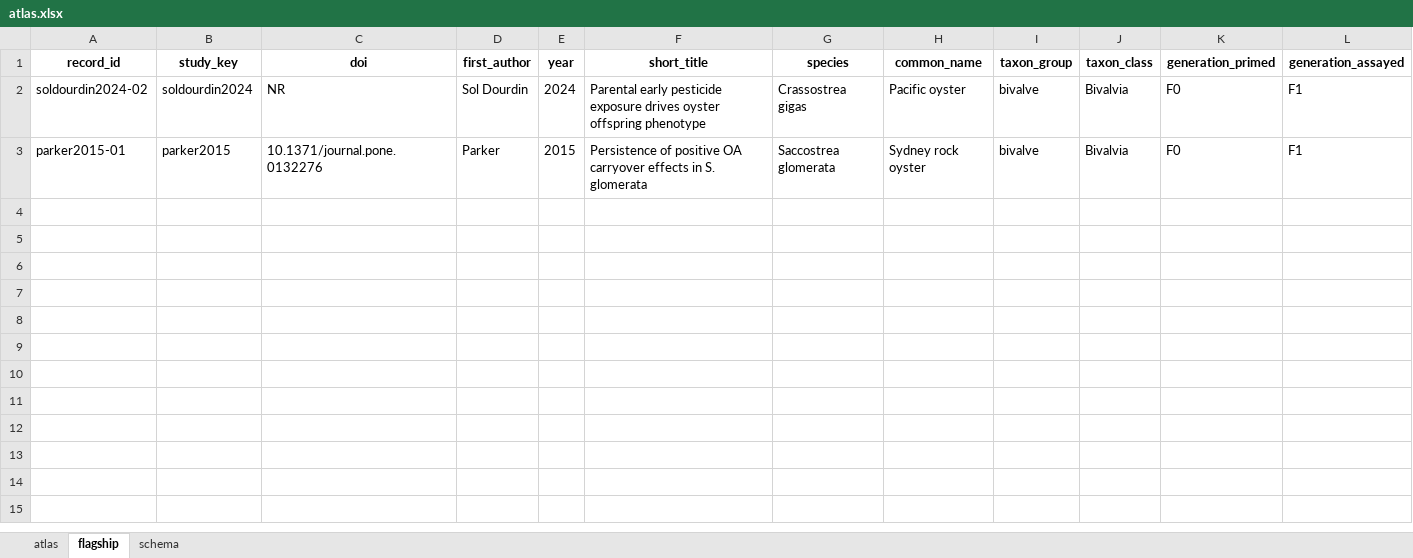
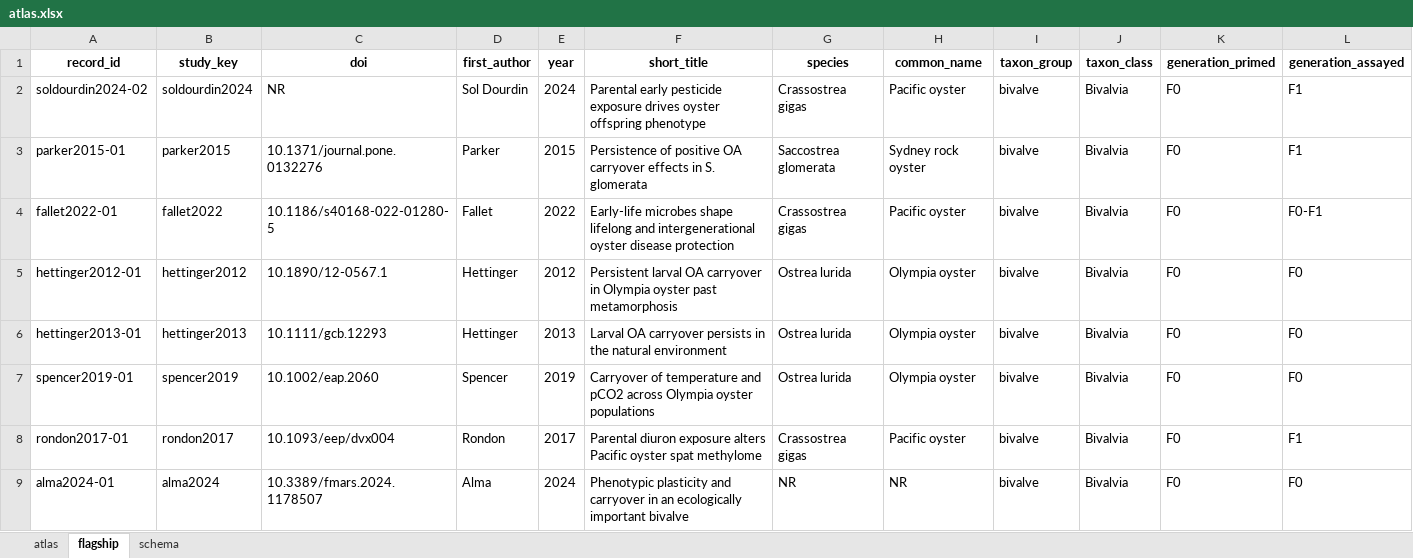
Before and after one commit to sr320/conditioning-index, an Excel workbook: data/atlas.xlsx, sheet flagship, drawn as a sheet; only a part is shown; values as stored, in another font and other column widths than the file's, no borders; rows hold the shown columns only; the diff names each change by its address in the sheet, - before the commit and + after, or states it on an @@ line.

```diff
--- a/data/atlas.xlsx (sheet flagship)
+++ b/data/atlas.xlsx (sheet flagship)
+row 4: fallet2022-01 | fallet2022 | 10.1186/s40168-022-01280-5 | Fallet | 2022 | Early-life microbes shape lifelong and intergenerational oyster disease protection | Crassostrea gigas | Pacific oyster | bivalve | Bivalvia | F0 | F0-F1
+row 5: hettinger2012-01 | hettinger2012 | 10.1890/12-0567.1 | Hettinger | 2012 | Persistent larval OA carryover in Olympia oyster past metamorphosis | Ostrea lurida | Olympia oyster | bivalve | Bivalvia | F0 | F0
+row 6: hettinger2013-01 | hettinger2013 | 10.1111/gcb.12293 | Hettinger | 2013 | Larval OA carryover persists in the natural environment | Ostrea lurida | Olympia oyster | bivalve | Bivalvia | F0 | F0
+row 7: spencer2019-01 | spencer2019 | 10.1002/eap.2060 | Spencer | 2019 | Carryover of temperature and pCO2 across Olympia oyster populations | Ostrea lurida | Olympia oyster | bivalve | Bivalvia | F0 | F0
+row 8: rondon2017-01 | rondon2017 | 10.1093/eep/dvx004 | Rondon | 2017 | Parental diuron exposure alters Pacific oyster spat methylome | Crassostrea gigas | Pacific oyster | bivalve | Bivalvia | F0 | F1
+row 9: alma2024-01 | alma2024 | 10.3389/fmars.2024.1178507 | Alma | 2024 | Phenotypic plasticity and carryover in an ecologically important bivalve | NR | NR | bivalve | Bivalvia | F0 | F0
```
Also changed, not shown: sheet atlas, 7 other files.
